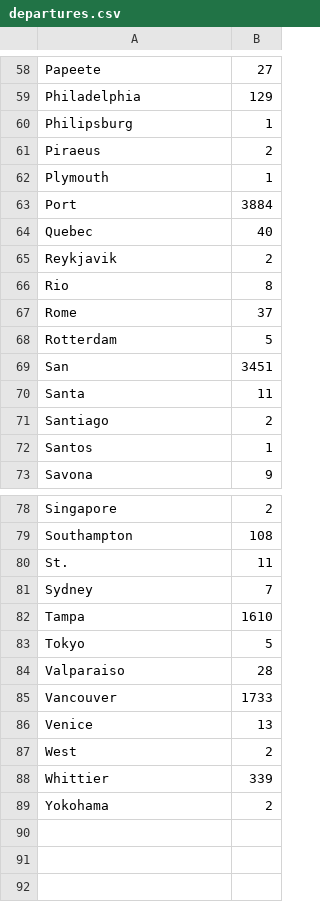
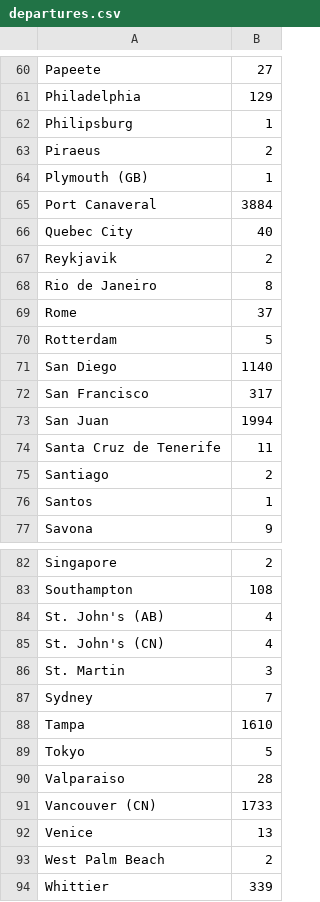
Before and after one commit to david-chidester/Cruise-Industry-Market-Research, a CSV file: raw_data/department_of_transportation/maritime_administration/departures.csv, drawn as a sheet; only a part is shown, gaps mark what is left out; the shorter side is filled out with more unchanged rows; the diff covers the shown part only.

```diff
--- a/raw_data/department_of_transportation/maritime_administration/departures.csv
+++ b/raw_data/department_of_transportation/maritime_administration/departures.csv
@@ -61,11 +63,13 @@ Philipsburg,1
 Piraeus,2
-Plymouth,1
-Port,3884
-Quebec,40
+Plymouth (GB),1
+Port Canaveral,3884
+Quebec City,40
 Reykjavik,2
-Rio,8
+Rio de Janeiro,8
 Rome,37
 Rotterdam,5
-San,3451
-Santa,11
+San Diego,1140
+San Francisco,317
+San Juan,1994
+Santa Cruz de Tenerife,11
 Santiago,2
@@ -79,3 +83,5 @@ Singapore,2
 Southampton,108
-St.,11
+St. John's (AB),4
+St. John's (CN),4
+St. Martin,3
 Sydney,7
@@ -84,5 +90,5 @@ Tokyo,5
 Valparaiso,28
-Vancouver,1733
+Vancouver (CN),1733
 Venice,13
-West,2
+West Palm Beach,2
 Whittier,339
```
Also changed, not shown: 4 added rows, 2 removed rows and 11 edited cells elsewhere in this file.
